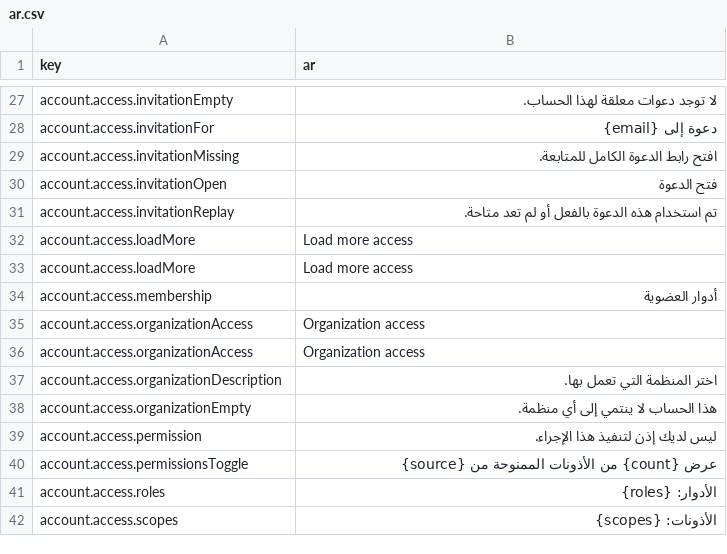
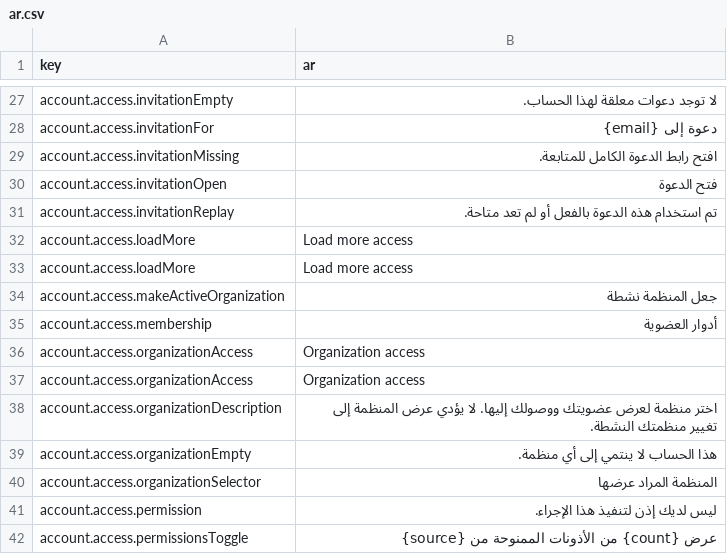
Before and after one commit to david1gp/authworks, a CSV file: public/i18n/ar.csv, drawn as a sheet; only a part is shown, gaps mark what is left out; the shorter side is filled out with more unchanged rows.

```diff
--- a/public/i18n/ar.csv
+++ b/public/i18n/ar.csv
@@ -33,2 +33,3 @@ account.access.loadMore,Load more access
 account.access.loadMore,Load more access
+account.access.makeActiveOrganization,جعل المنظمة نشطة
 account.access.membership,أدوار العضوية
@@ -36,4 +37,5 @@ account.access.organizationAccess,Organization access
 account.access.organizationAccess,Organization access
-account.access.organizationDescription,اختر المنظمة التي تعمل بها.
+account.access.organizationDescription,اختر منظمة لعرض عضويتك ووصولك إليها. لا يؤدي عرض المنظمة إلى تغيير منظمتك النشطة.
 account.access.organizationEmpty,هذا الحساب لا ينتمي إلى أي منظمة.
+account.access.organizationSelector,المنظمة المراد عرضها
 account.access.permission,ليس لديك إذن لتنفيذ هذا الإجراء.
```
Also changed, not shown: public/i18n/de.csv, public/i18n/it.csv, 31 other files.
